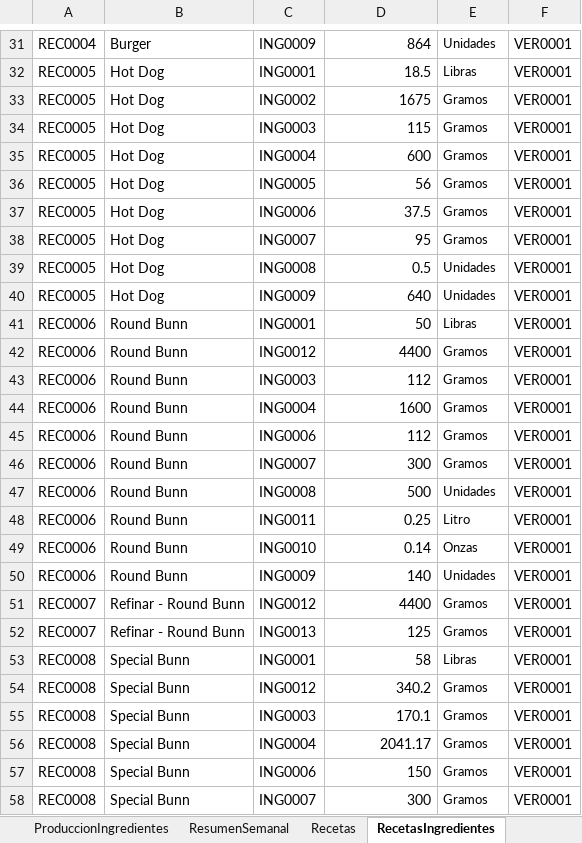
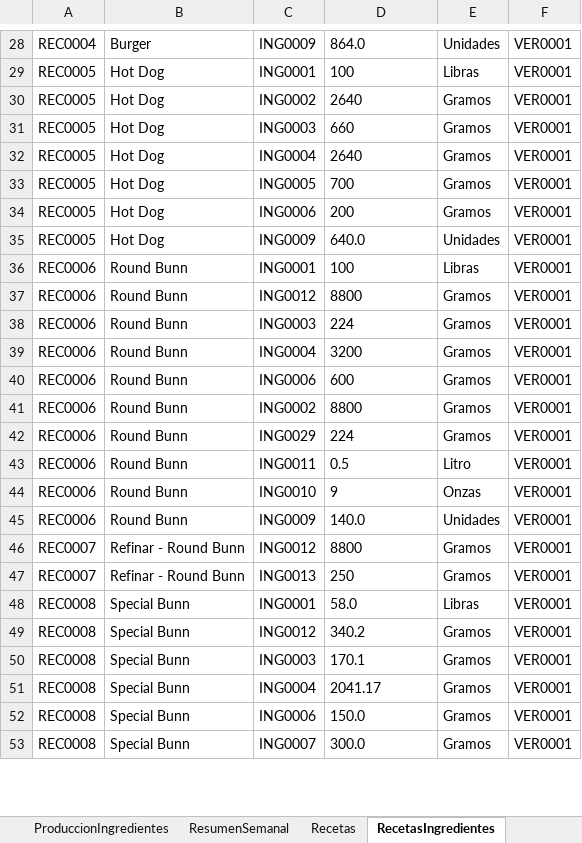
Before and after one commit to EmanuelMiltonGonzalesQuiroz/GUIpanaderia, an Excel workbook: ProyectosPanaderia/Datos/Hoja de datos.xlsx, sheet RecetasIngredientes, drawn as a sheet; only a part is shown, gaps mark what is left out; values as stored, in another font and other column widths than the file's, no borders; table styles not drawn; removed rows and columns are numbered as before the commit, all else as after; the diff covers the shown part only; the diff names each change by its address in the sheet, - before the commit and + after, or states it on an @@ line.

Commit message:
recetas modificadas

```diff
--- a/ProyectosPanaderia/Datos/Hoja de datos.xlsx (sheet RecetasIngredientes)
+++ b/ProyectosPanaderia/Datos/Hoja de datos.xlsx (sheet RecetasIngredientes)
-D28: 864
+D28: 864.0
@@ E28:E34 text size: larger @@
-D29: 18.5
+D29: 100
-D30: 1675
+D30: 2640
-D31: 115
+D31: 660
-D32: 600
+D32: 2640
-D33: 56
+D33: 700
-D34: 37.5
+D34: 200
-row 38: REC0005 | Hot Dog | ING0007 | 95 | Gramos | VER0001
-row 39: REC0005 | Hot Dog | ING0008 | 0.5 | Unidades | VER0001
-D35: 640
+D35: 640.0
@@ E35:E53 text size: larger @@
-D36: 50
+D36: 100
-D37: 4400
+D37: 8800
-D38: 112
+D38: 224
-D39: 1600
+D39: 3200
-D40: 112
+D40: 600
-C41: ING0007
+C41: ING0002
-D41: 300
+D41: 8800
-C42: ING0008
+C42: ING0029
-D42: 500
+D42: 224
-E42: Unidades
+E42: Gramos
-D43: 0.25
+D43: 0.5
-D44: 0.14
+D44: 9
-D45: 140
+D45: 140.0
-D46: 4400
+D46: 8800
-D47: 125
+D47: 250
-D48: 58
+D48: 58.0
-D49:D51 alignment: right
+D49:D51 alignment: left
-D52: 150
+D52: 150.0
-D53: 300
+D53: 300.0
```
Also changed, not shown: 25 added rows, 7 removed rows, 73 edited cells and cell formats elsewhere in this sheet, sheet Produccion, sheet Ingredientes, sheet Recetas, 1 other file.
